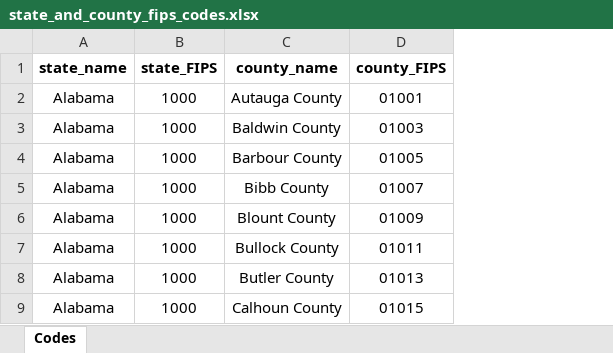
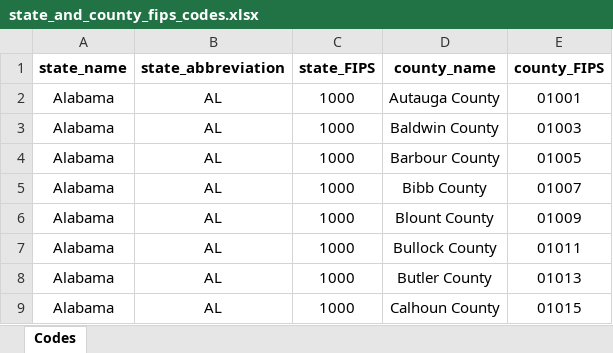
Before and after one commit to IMMM-SFA/tell, an Excel workbook: inputs/state_and_county_fips_codes.xlsx, sheet Codes, drawn as a sheet; only a part is shown; values as stored, in another font and other column widths than the file's, no borders; the diff names each change by its address in the sheet, - before the commit and + after, or states it on an @@ line.

Commit message:
Updated fips codes to include state abbreviations

```diff
--- a/inputs/state_and_county_fips_codes.xlsx (sheet Codes)
+++ b/inputs/state_and_county_fips_codes.xlsx (sheet Codes)
+column B (state_abbreviation), rows 2-9: all AL
```
Also changed, not shown: 1 other file.
